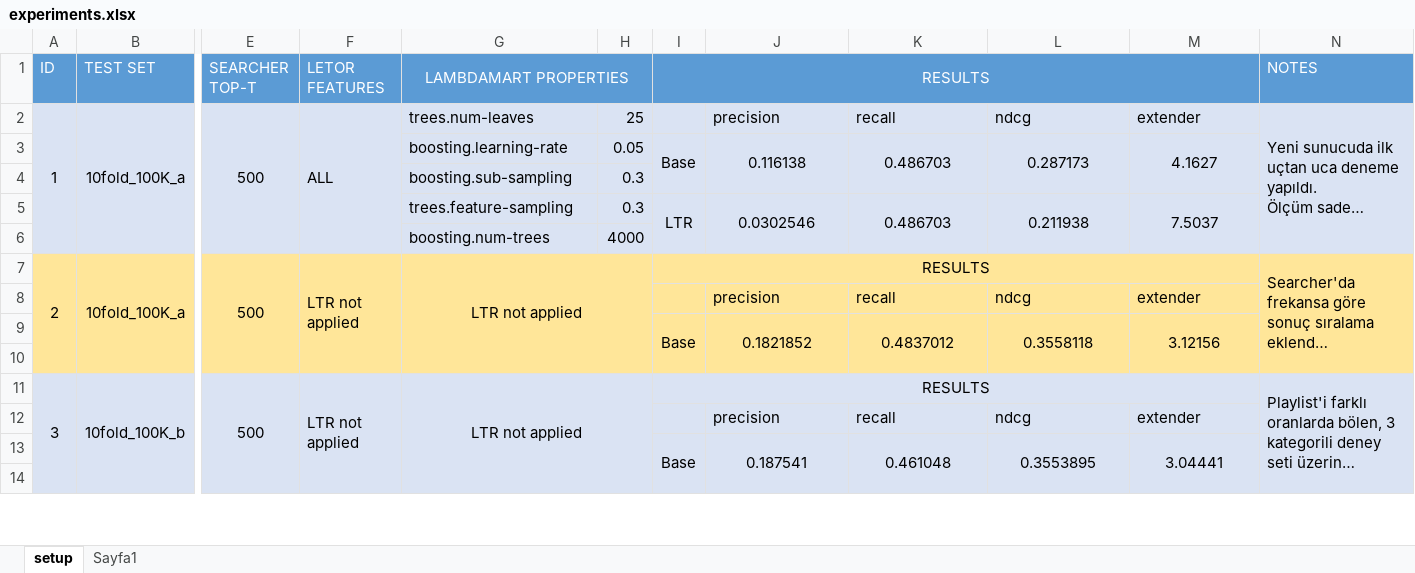
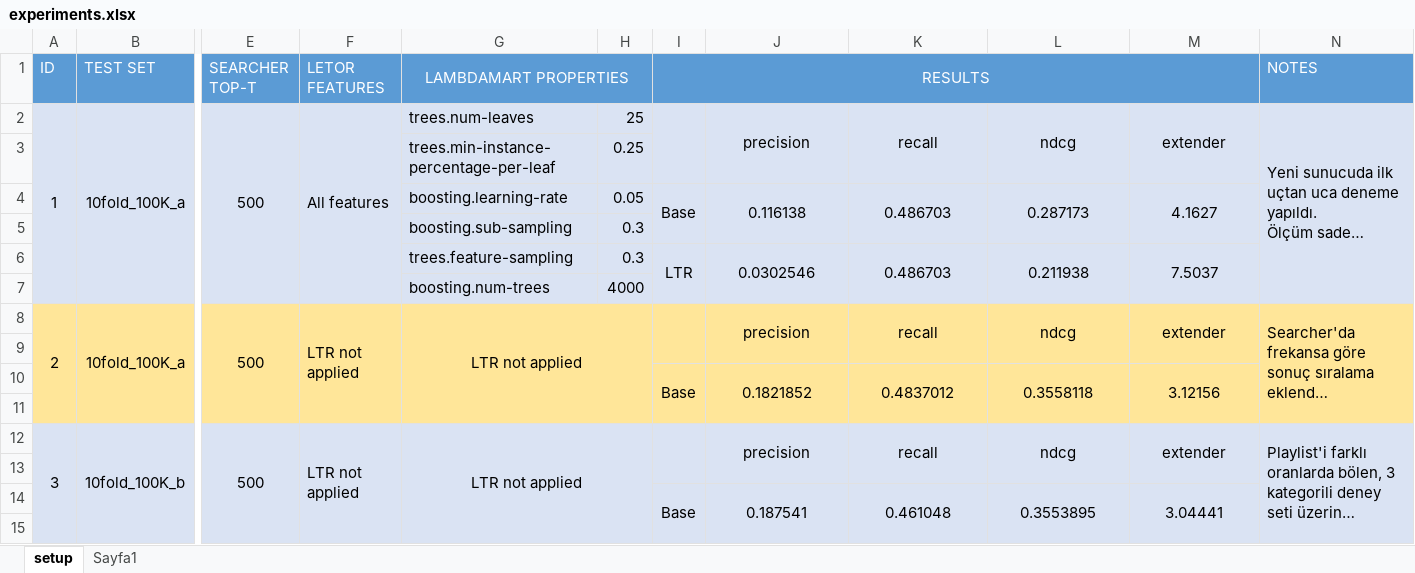
Before and after one commit to iorixxx/RecSys-MPD, an Excel workbook: auxiliary/experiments.xlsx, sheet setup, drawn as a sheet; only a part is shown, gaps mark what is left out; long unchanged cells end in …; values as stored, in another font and other column widths than the file's, no borders; removed rows and columns are numbered as before the commit, all else as after; rows hold the shown columns only; the diff covers the shown part only; the diff names each change by its address in the sheet, - before the commit and + after, or states it on an @@ line.

Commit message:
Experiment results are updated

```diff
--- a/auxiliary/experiments.xlsx (sheet setup)
+++ b/auxiliary/experiments.xlsx (sheet setup)
-F2 (LETOR FEATURES): ALL
+F2 (LETOR FEATURES): All features
+I2:I3 merged
-J2:M2 alignment: left
+J2:M2 alignment: center
+J2:J3 merged
+K2:K3 merged
+L2:L3 merged
+M2:M3 merged
+row 3:  |  |  |  | trees.min-instance-percentage-per-leaf | 0.25
-I8 (RESULTS): RESULTS
+I8 (RESULTS): (empty)
-I7:M7 merged
+I8:I9 merged
-J8: (empty)
+J8: precision
+J8:J9 merged
-K8: (empty)
+K8: recall
+K8:K9 merged
-L8: (empty)
+L8: ndcg
+L8:L9 merged
-M8: (empty)
+M8: extender
+M8:M9 merged
-row 9:  |  |  |  |  |  |  | precision | recall | ndcg | extender
+row 9: (empty)
-I12 (RESULTS): RESULTS
+I12 (RESULTS): (empty)
-I11:M11 merged
+I12:I13 merged
-J12: (empty)
+J12: precision
+J12:J13 merged
-K12: (empty)
+K12: recall
+K12:K13 merged
-L12: (empty)
+L12: ndcg
+L12:L13 merged
-M12: (empty)
+M12: extender
+M12:M13 merged
-row 13:  |  |  |  |  |  |  | precision | recall | ndcg | extender
+row 13: (empty)
```
Also changed, not shown: 25 added rows, 9 edited cells, cell formats and merged cells elsewhere in this sheet, sheet Sayfa1, 6 other files.
